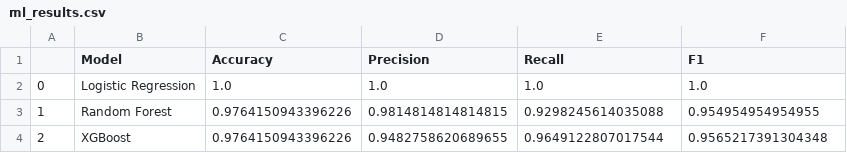
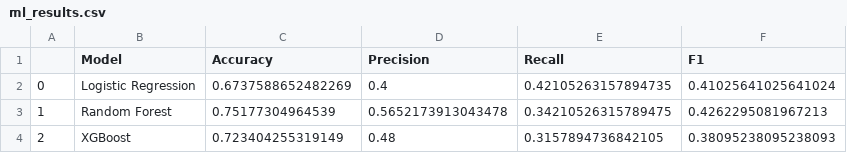
Before and after one commit to YatharthSingh05/asd-hybrid-ml-dl, a CSV file: ml_results.csv, drawn as a sheet.

```diff
--- a/ml_results.csv
+++ b/ml_results.csv
@@ -1,4 +1,4 @@
 ,Model,Accuracy,Precision,Recall,F1
-0,Logistic Regression,1.0,1.0,1.0,1.0
-1,Random Forest,0.9764150943396226,0.9814814814814815,0.9298245614035088,0.954954954954955
-2,XGBoost,0.9764150943396226,0.9482758620689655,0.9649122807017544,0.9565217391304348
+0,Logistic Regression,0.6737588652482269,0.4,0.42105263157894735,0.41025641025641024
+1,Random Forest,0.75177304964539,0.5652173913043478,0.34210526315789475,0.4262295081967213
+2,XGBoost,0.723404255319149,0.48,0.3157894736842105,0.38095238095238093
```
Also changed, not shown: model_results.csv.
